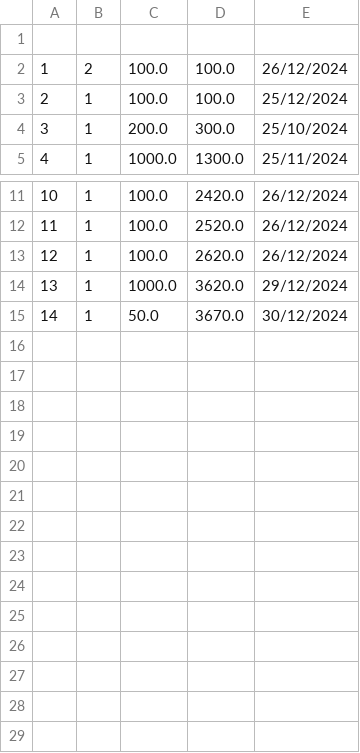
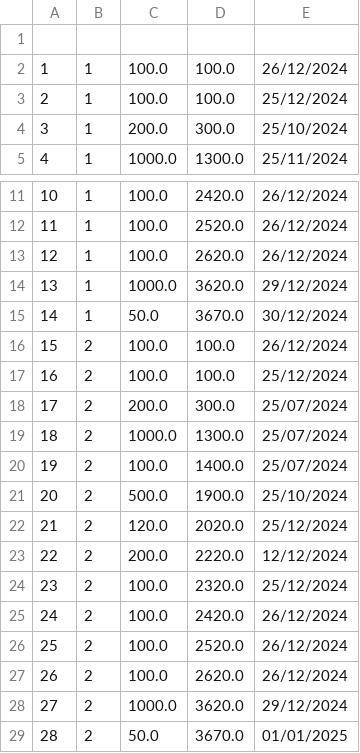
Before and after one commit to wikhing/FOP_Assignment_T2, a CSV file: src/topic_2_ledger_system/saved/savHis.csv, drawn as a sheet; only a part is shown, gaps mark what is left out.

```diff
--- a/src/topic_2_ledger_system/saved/savHis.csv
+++ b/src/topic_2_ledger_system/saved/savHis.csv
@@ -1,3 +1,3 @@
 
-1,2,100.0,100.0,26/12/2024
+1,1,100.0,100.0,26/12/2024
 2,1,100.0,100.0,25/12/2024
@@ -15 +15,15 @@
 14,1,50.0,3670.0,30/12/2024
+15,2,100.0,100.0,26/12/2024
+16,2,100.0,100.0,25/12/2024
+17,2,200.0,300.0,25/07/2024
+18,2,1000.0,1300.0,25/07/2024
+19,2,100.0,1400.0,25/07/2024
+20,2,500.0,1900.0,25/10/2024
+21,2,120.0,2020.0,25/12/2024
+22,2,200.0,2220.0,12/12/2024
+23,2,100.0,2320.0,25/12/2024
+24,2,100.0,2420.0,26/12/2024
+25,2,100.0,2520.0,26/12/2024
+26,2,100.0,2620.0,26/12/2024
+27,2,1000.0,3620.0,29/12/2024
+28,2,50.0,3670.0,01/01/2025
```
Also changed, not shown: src/topic_2_ledger_system/saved/loanHis.csv, 6 other files.
